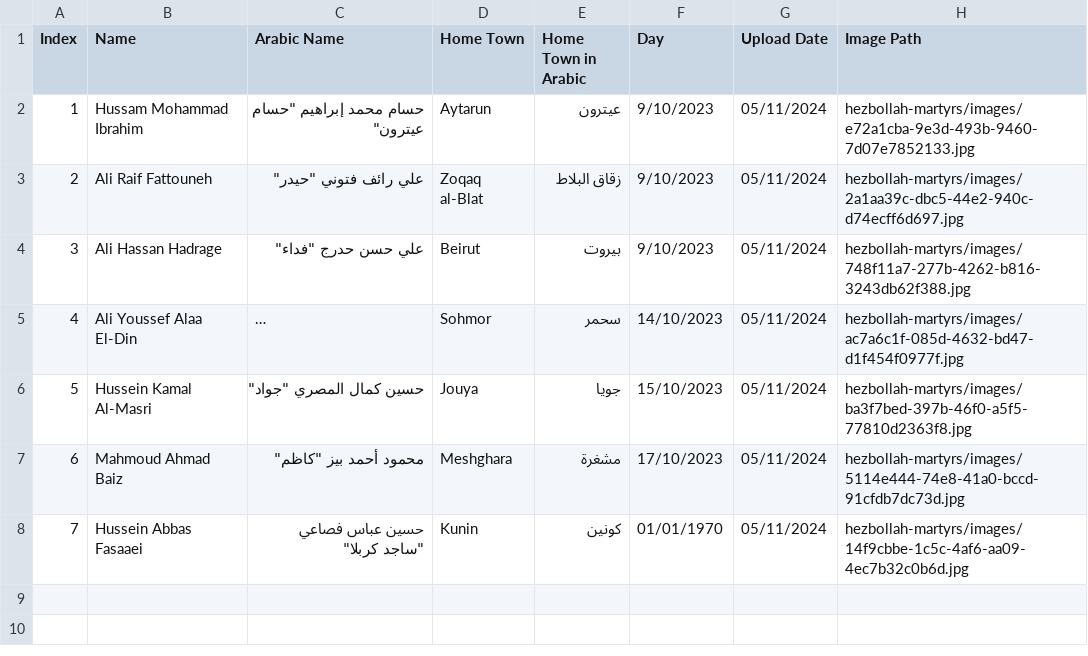
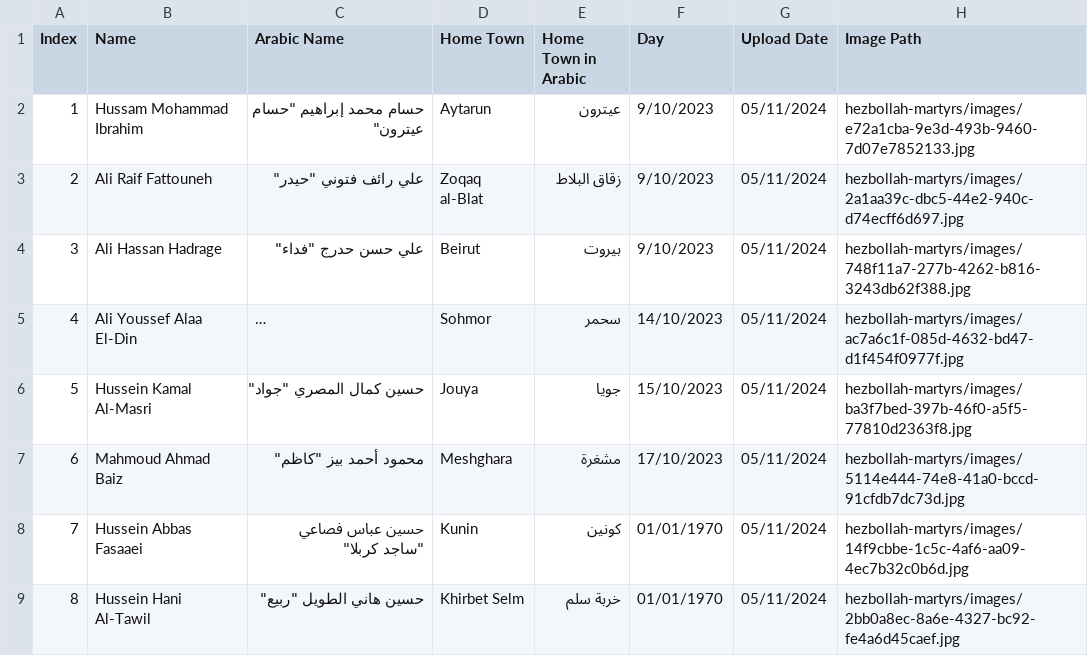
Before and after one commit to middle-east-buka/Lebanon, a CSV file: hezbollah-martyrs/hezbollah-martyrs.csv, drawn as a sheet; long unchanged cells end in …; the diff names each change by its address in the sheet, - before the commit and + after, or states it on an @@ line.

```diff
--- a/hezbollah-martyrs/hezbollah-martyrs.csv
+++ b/hezbollah-martyrs/hezbollah-martyrs.csv
+row 9: 8 | Hussein Hani Al-Tawil | حسين هاني الطويل "ربيع" | Khirbet Selm | خربة سلم | 01/01/1970 | 05/11/2024 | hezbollah-martyrs/images/2bb0a8ec-8a6e-4327-bc92-fe4a6d45caef.jpg
```
Also changed, not shown: 1 other file.
